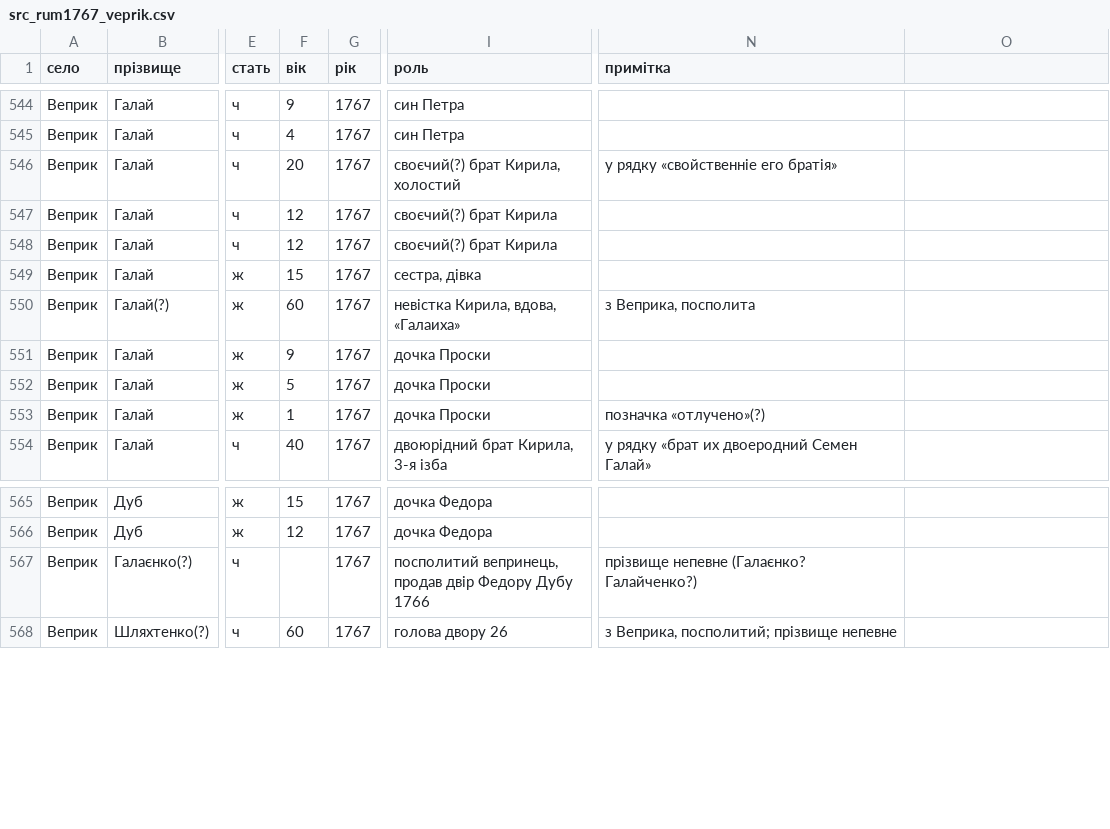
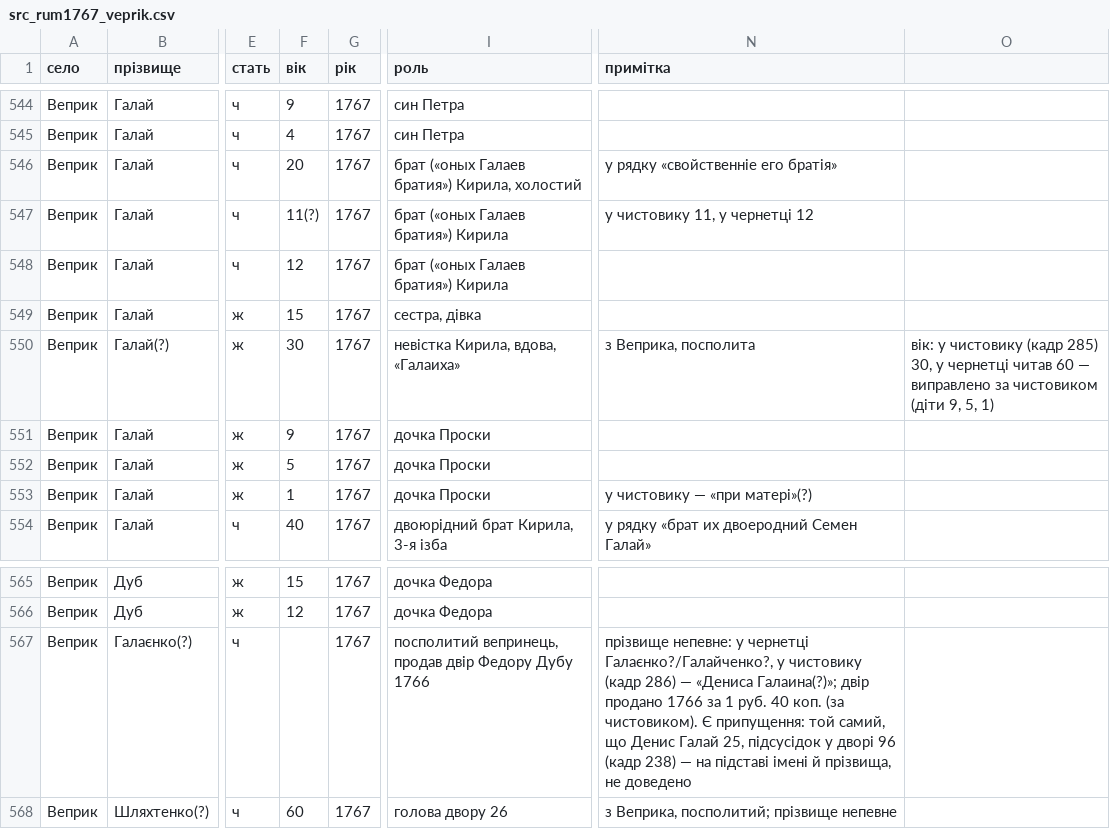
Before and after one commit to tut-maks/rid-shutykh, a CSV file: facts/baza/src_rum1767_veprik.csv, drawn as a sheet; only a part is shown, gaps mark what is left out; the diff covers the shown part only; the diff names each change by its address in the sheet, - before the commit and + after, or states it on an @@ line.

```diff
--- a/facts/baza/src_rum1767_veprik.csv
+++ b/facts/baza/src_rum1767_veprik.csv
-I546 (роль): своєчий(?) брат Кирила, холостий
+I546 (роль): брат («оных Галаев братия») Кирила, холостий
-F547 (вік): 12
+F547 (вік): 11(?)
-I547:I548 (роль): своєчий(?) брат Кирила
+I547:I548 (роль): брат («оных Галаев братия») Кирила
-N547 (примітка): (empty)
+N547 (примітка): у чистовику 11, у чернетці 12
-F550 (вік): 60
+F550 (вік): 30
-O550: (empty)
+O550: вік: у чистовику (кадр 285) 30, у чернетці читав 60 — виправлено за чистовиком (діти 9, 5, 1)
-N553 (примітка): позначка «отлучено»(?)
+N553 (примітка): у чистовику — «при матері»(?)
-N567 (примітка): прізвище непевне (Галаєнко? Галайченко?)
+N567 (примітка): прізвище непевне: у чернетці Галаєнко?/Галайченко?, у чистовику (кадр 286) — «Дениса Галаина(?)»; двір продано 1766 за 1 руб. 40 коп. (за чистовиком). Є припущення: той самий, що Денис Галай 25, підсусідок у дворі 96 (кадр 238) — на підставі імені й прізвища, не доведено
```
Also changed, not shown: 33 edited cells elsewhere in this file, 1 other file.
